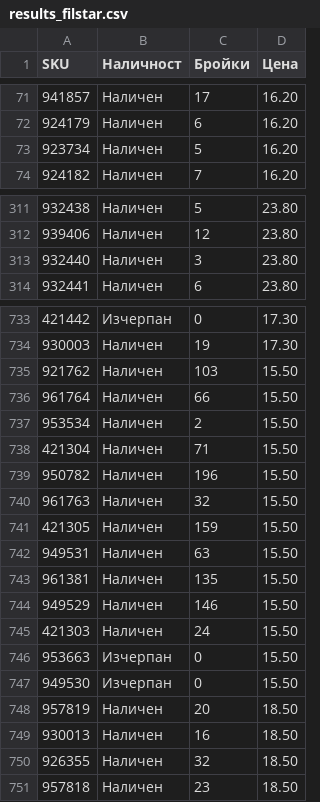
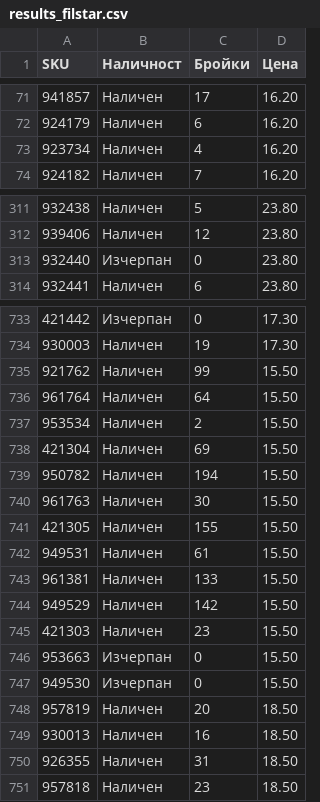
Before and after one commit to vladi1199/filstar, a CSV file: results_filstar.csv, drawn as a sheet; only a part is shown, gaps mark what is left out; the diff covers the shown part only.

```diff
--- a/results_filstar.csv
+++ b/results_filstar.csv
@@ -72,3 +72,3 @@ SKU,Наличност,Бройки,Цена
 924179,Наличен,6,16.20
-923734,Наличен,5,16.20
+923734,Наличен,4,16.20
 924182,Наличен,7,16.20
@@ -312,3 +312,3 @@ SKU,Наличност,Бройки,Цена
 939406,Наличен,12,23.80
-932440,Наличен,3,23.80
+932440,Изчерпан,0,23.80
 932441,Наличен,6,23.80
@@ -734,13 +734,13 @@ SKU,Наличност,Бройки,Цена
 930003,Наличен,19,17.30
-921762,Наличен,103,15.50
-961764,Наличен,66,15.50
+921762,Наличен,99,15.50
+961764,Наличен,64,15.50
 953534,Наличен,2,15.50
-421304,Наличен,71,15.50
-950782,Наличен,196,15.50
-961763,Наличен,32,15.50
-421305,Наличен,159,15.50
-949531,Наличен,63,15.50
-961381,Наличен,135,15.50
-949529,Наличен,146,15.50
-421303,Наличен,24,15.50
+421304,Наличен,69,15.50
+950782,Наличен,194,15.50
+961763,Наличен,30,15.50
+421305,Наличен,155,15.50
+949531,Наличен,61,15.50
+961381,Наличен,133,15.50
+949529,Наличен,142,15.50
+421303,Наличен,23,15.50
 953663,Изчерпан,0,15.50
@@ -749,3 +749,3 @@ SKU,Наличност,Бройки,Цена
 930013,Наличен,16,18.50
-926355,Наличен,32,18.50
+926355,Наличен,31,18.50
 957818,Наличен,23,18.50
```
Also changed, not shown: 4 edited cells elsewhere in this file, 1 other file.
